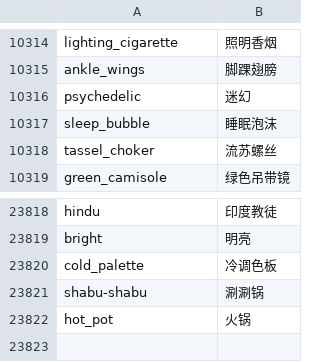
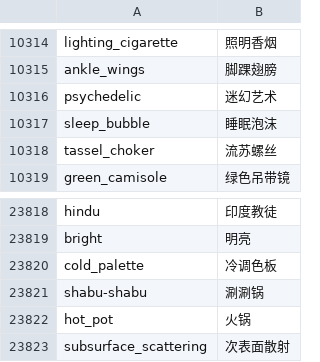
Before and after one commit to bluelovers/danbooru-tags-i18n, a CSV file: i18n/zh-CN/danbooru-tags-zh-CN.csv, drawn as a sheet; only a part is shown, gaps mark what is left out.

```diff
--- a/i18n/zh-CN/danbooru-tags-zh-CN.csv
+++ b/i18n/zh-CN/danbooru-tags-zh-CN.csv
@@ -10315,3 +10315,3 @@
 "ankle_wings","脚踝翅膀"
-"psychedelic","迷幻"
+"psychedelic","迷幻艺术"
 "sleep_bubble","睡眠泡沫"
@@ -23822 +23822,2 @@
 "hot_pot","火锅"
+"subsurface_scattering","次表面散射"
```
Also changed, not shown: i18n/zh-TW/danbooru-tags-zh-TW.csv, src/crowdin/danbooru-tags.csv.
